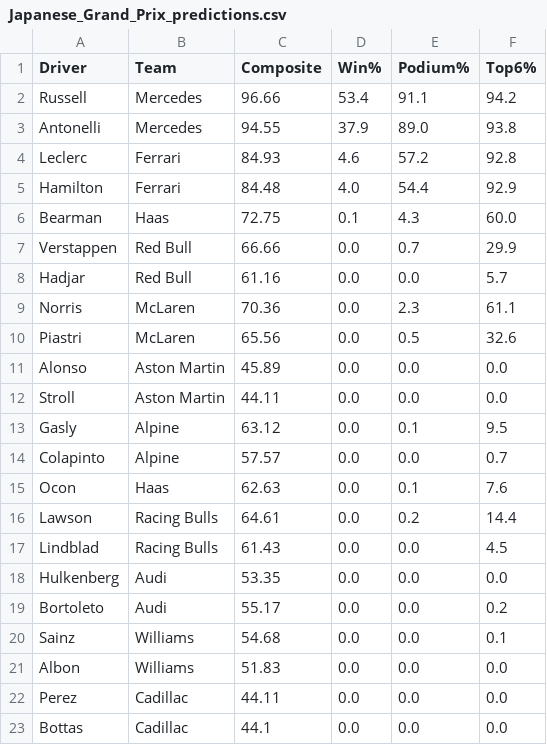
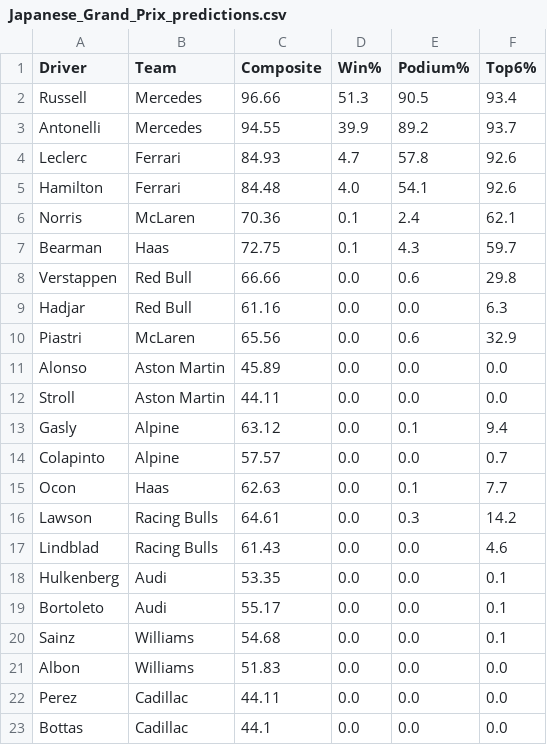
Before and after one commit to singhabhitej/f1-betting-model, a CSV file: output/Japanese_Grand_Prix_predictions.csv, drawn as a sheet.

```diff
--- a/output/Japanese_Grand_Prix_predictions.csv
+++ b/output/Japanese_Grand_Prix_predictions.csv
@@ -1,20 +1,20 @@
 Driver,Team,Composite,Win%,Podium%,Top6%
-Russell,Mercedes,96.66,53.4,91.1,94.2
-Antonelli,Mercedes,94.55,37.9,89.0,93.8
-Leclerc,Ferrari,84.93,4.6,57.2,92.8
-Hamilton,Ferrari,84.48,4.0,54.4,92.9
-Bearman,Haas,72.75,0.1,4.3,60.0
-Verstappen,Red Bull,66.66,0.0,0.7,29.9
-Hadjar,Red Bull,61.16,0.0,0.0,5.7
-Norris,McLaren,70.36,0.0,2.3,61.1
-Piastri,McLaren,65.56,0.0,0.5,32.6
+Russell,Mercedes,96.66,51.3,90.5,93.4
+Antonelli,Mercedes,94.55,39.9,89.2,93.7
+Leclerc,Ferrari,84.93,4.7,57.8,92.6
+Hamilton,Ferrari,84.48,4.0,54.1,92.6
+Norris,McLaren,70.36,0.1,2.4,62.1
+Bearman,Haas,72.75,0.1,4.3,59.7
+Verstappen,Red Bull,66.66,0.0,0.6,29.8
+Hadjar,Red Bull,61.16,0.0,0.0,6.3
+Piastri,McLaren,65.56,0.0,0.6,32.9
 Alonso,Aston Martin,45.89,0.0,0.0,0.0
 Stroll,Aston Martin,44.11,0.0,0.0,0.0
-Gasly,Alpine,63.12,0.0,0.1,9.5
+Gasly,Alpine,63.12,0.0,0.1,9.4
 Colapinto,Alpine,57.57,0.0,0.0,0.7
-Ocon,Haas,62.63,0.0,0.1,7.6
-Lawson,Racing Bulls,64.61,0.0,0.2,14.4
-Lindblad,Racing Bulls,61.43,0.0,0.0,4.5
-Hulkenberg,Audi,53.35,0.0,0.0,0.0
-Bortoleto,Audi,55.17,0.0,0.0,0.2
+Ocon,Haas,62.63,0.0,0.1,7.7
+Lawson,Racing Bulls,64.61,0.0,0.3,14.2
+Lindblad,Racing Bulls,61.43,0.0,0.0,4.6
+Hulkenberg,Audi,53.35,0.0,0.0,0.1
+Bortoleto,Audi,55.17,0.0,0.0,0.1
 Sainz,Williams,54.68,0.0,0.0,0.1
```
Also changed, not shown: 2 other files.
